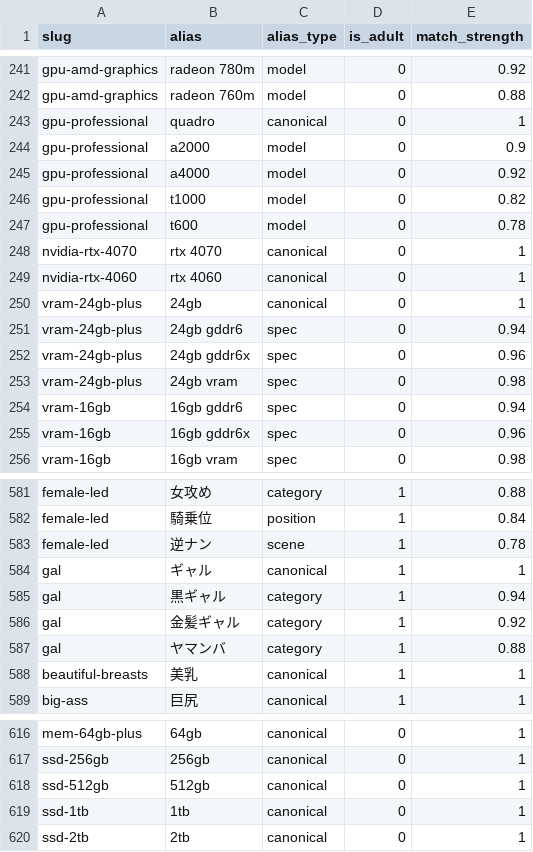
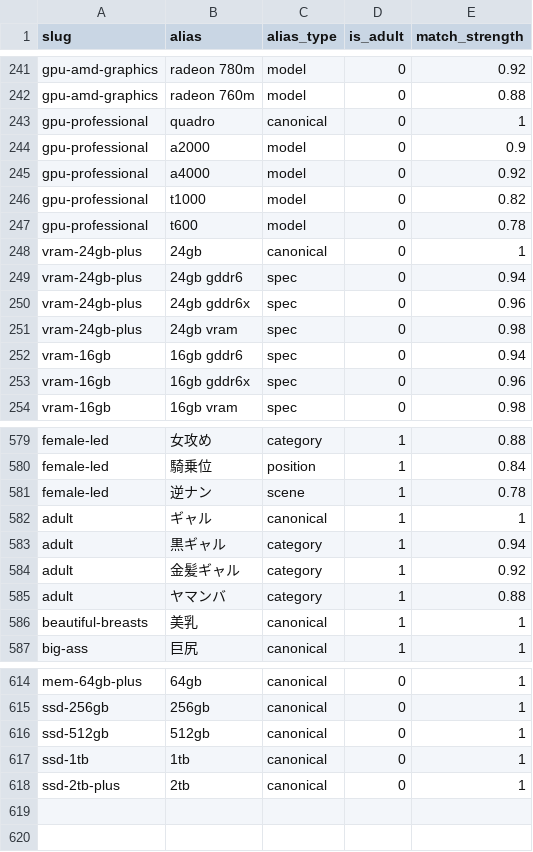
Before and after one commit to bicstation/shin-vps, a TSV file: django/master_data/semantic_aliases.tsv, drawn as a sheet; only a part is shown, gaps mark what is left out.

```diff
--- a/django/master_data/semantic_aliases.tsv
+++ b/django/master_data/semantic_aliases.tsv
@@ -247,4 +247,2 @@ gpu-professional	t1000	model	0	0.82
 gpu-professional	t600	model	0	0.78
-nvidia-rtx-4070	rtx 4070	canonical	0	1
-nvidia-rtx-4060	rtx 4060	canonical	0	1
 vram-24gb-plus	24gb	canonical	0	1
@@ -583,6 +581,6 @@ female-led	騎乗位	position	1	0.84
 female-led	逆ナン	scene	1	0.78
-gal	ギャル	canonical	1	1
-gal	黒ギャル	category	1	0.94
-gal	金髪ギャル	category	1	0.92
-gal	ヤマンバ	category	1	0.88
+adult	ギャル	canonical	1	1
+adult	黒ギャル	category	1	0.94
+adult	金髪ギャル	category	1	0.92
+adult	ヤマンバ	category	1	0.88
 beautiful-breasts	美乳	canonical	1	1
@@ -619,2 +617,2 @@ ssd-512gb	512gb	canonical	0	1
 ssd-1tb	1tb	canonical	0	1
-ssd-2tb	2tb	canonical	0	1
+ssd-2tb-plus	2tb	canonical	0	1
```
Also changed, not shown: django/master_data/semantic_group_mappings.tsv, django/master_data/semantic_workflow_mappings.tsv, 15 other files.
